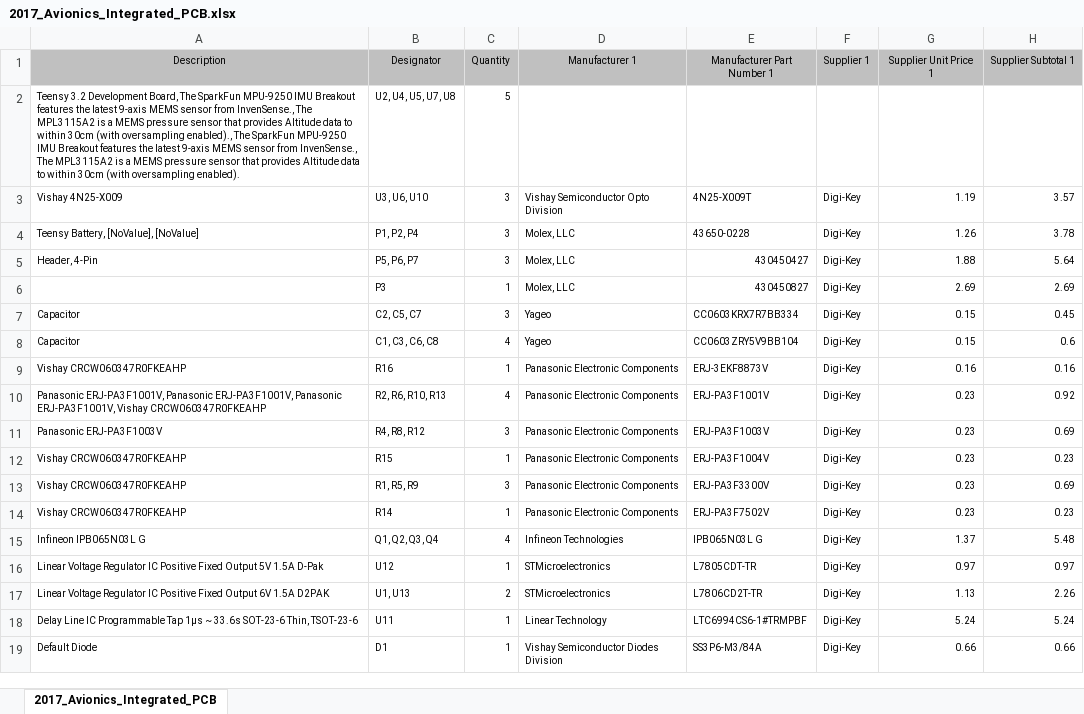
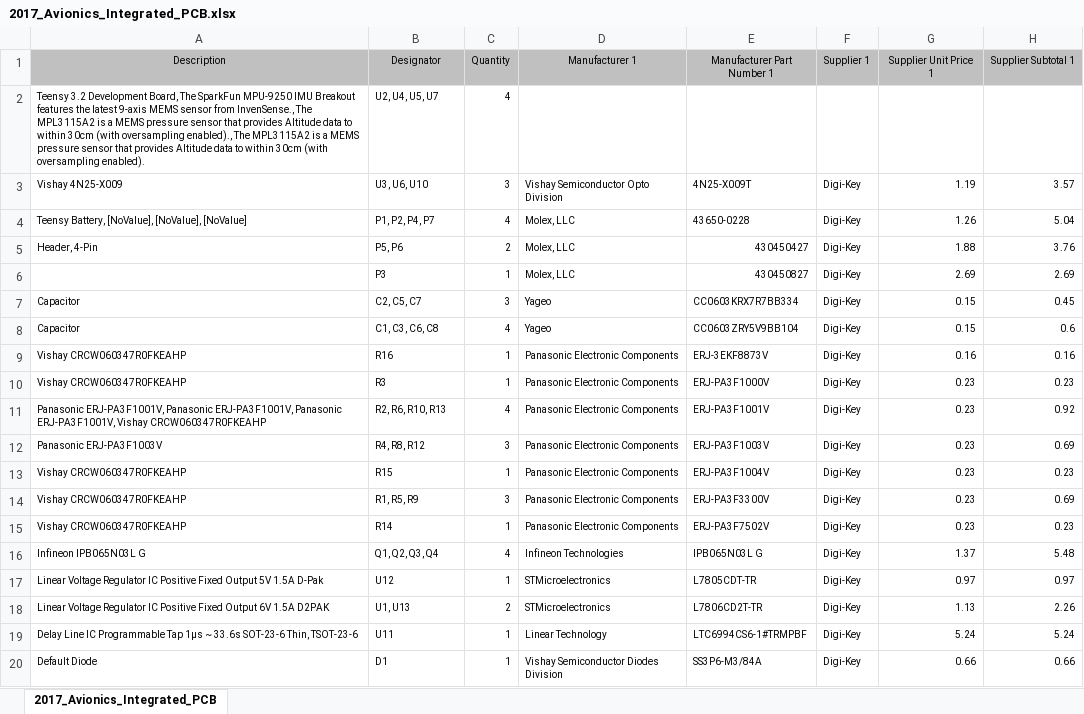
Before and after one commit to UBC-Rocket/2017-Avionics-Ignition-PCB, an Excel workbook: Altium/2017_Avionics_Integrated_PCB/Project Outputs for 2017_Avionics_Integrated_PCB/2017_Avionics_Integrated_PCB.xlsx, sheet 2017_Avionics_Integrated_PCB, drawn as a sheet; values as stored, in another font and other column widths than the file's, no borders; removed rows and columns are numbered as before the commit, all else as after; the diff names each change by its address in the sheet, - before the commit and + after, or states it on an @@ line.

Commit message:
[SCH][PCB] Combine delay PCB with integrated PCB; Include 2 pressure sensors and 1 gyro; Remove redundant 4 pin molex; Add 2 pin molex for regulated 5V output; Add 100R pulldown resistor

```diff
--- a/Altium/2017_Avionics_Integrated_PCB/Project Outputs for 2017_Avionics_Integrated_PCB/2017_Avionics_Integrated_PCB.xlsx (sheet 2017_Avionics_Integrated_PCB)
+++ b/Altium/2017_Avionics_Integrated_PCB/Project Outputs for 2017_Avionics_Integrated_PCB/2017_Avionics_Integrated_PCB.xlsx (sheet 2017_Avionics_Integrated_PCB)
-row 2: Teensy 3.2 Development Board, The SparkFun MPU-9250 IMU Breakout features the latest 9-axis MEMS sensor from InvenSense., The MPL3115A2 is a MEMS pressure sensor that provides Altitude data to within 30cm (with oversampling enabled)., The SparkFun MPU-9250 IMU Breakout features the latest 9-axis MEMS sensor from InvenSense., The MPL3115A2 is a MEMS pressure sensor that provides Altitude data to within 30cm (with oversampling enabled). | U2, U4, U5, U7, U8 | 5
+row 2: Teensy 3.2 Development Board, The SparkFun MPU-9250 IMU Breakout features the latest 9-axis MEMS sensor from InvenSense., The MPL3115A2 is a MEMS pressure sensor that provides Altitude data to within 30cm (with oversampling enabled)., The MPL3115A2 is a MEMS pressure sensor that provides Altitude data to within 30cm (with oversampling enabled). | U2, U4, U5, U7 | 4
-A4 (Description): Teensy Battery, [NoValue], [NoValue]
+A4 (Description): Teensy Battery, [NoValue], [NoValue], [NoValue]
-B4 (Designator): P1, P2, P4
+B4 (Designator): P1, P2, P4, P7
-C4 (Quantity): 3
+C4 (Quantity): 4
-H4 (Supplier Subtotal 1): 3.78
+H4 (Supplier Subtotal 1): 5.04
-B5 (Designator): P5, P6, P7
+B5 (Designator): P5, P6
-C5 (Quantity): 3
+C5 (Quantity): 2
-H5 (Supplier Subtotal 1): 5.64
+H5 (Supplier Subtotal 1): 3.76
+row 10: Vishay CRCW060347R0FKEAHP | R3 | 1 | Panasonic Electronic Components | ERJ-PA3F1000V | Digi-Key | 0.23 | 0.23
```
Also changed, not shown: 17 other files.
